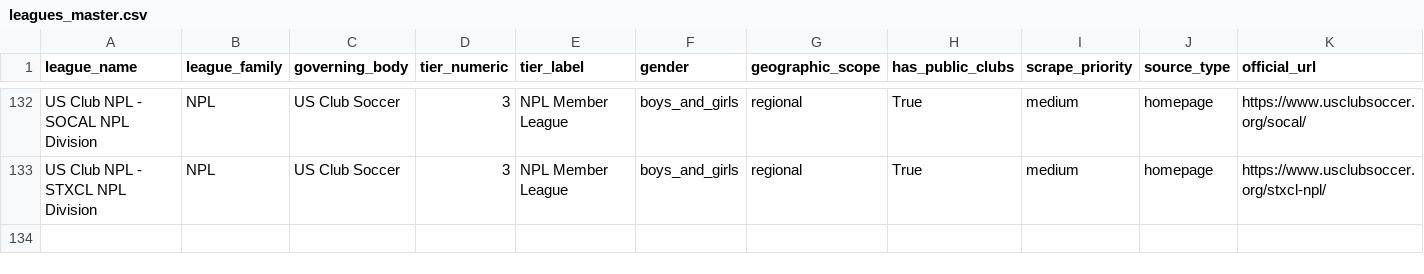
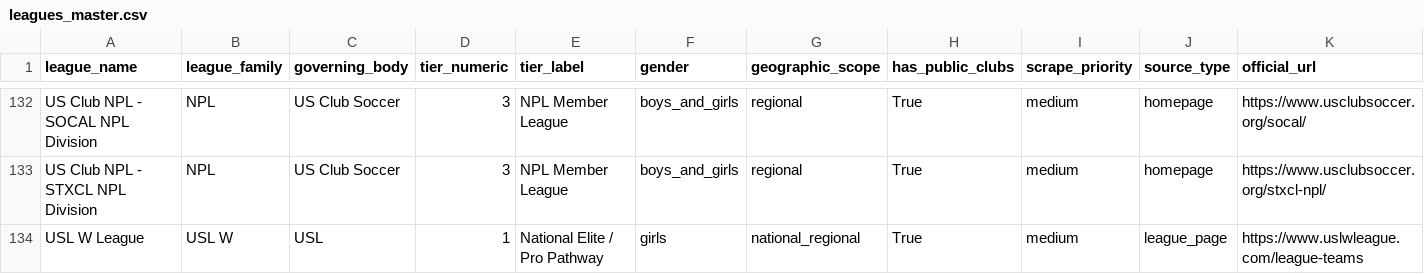
Before and after one commit to hlbiv/upshift-club-aggregator, a CSV file: scraper/data/leagues_master.csv, drawn as a sheet; only a part is shown, gaps mark what is left out; rows hold the shown columns only; the diff names each change by its address in the sheet, - before the commit and + after, or states it on an @@ line.

```diff
--- a/scraper/data/leagues_master.csv
+++ b/scraper/data/leagues_master.csv
+row 134: USL W League | USL W | USL | 1 | National Elite / Pro Pathway | girls | national_regional | True | medium | league_page | https://www.uslwleague.com/league-teams
```
Also changed, not shown: 5 other files.
